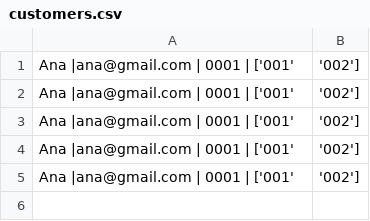
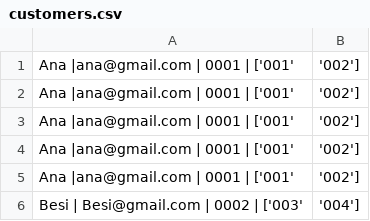
Before and after one commit to GentaP2025/Python_course, a CSV file: data/customers.csv, drawn as a sheet.

```diff
--- a/data/customers.csv
+++ b/data/customers.csv
@@ -5 +5,2 @@ Ana |ana@gmail.com | 0001 | ['001', '002']
 Ana |ana@gmail.com | 0001 | ['001', '002']
+Besi | Besi@gmail.com | 0002 | ['003', '004']
```
Also changed, not shown: 7 other files.
